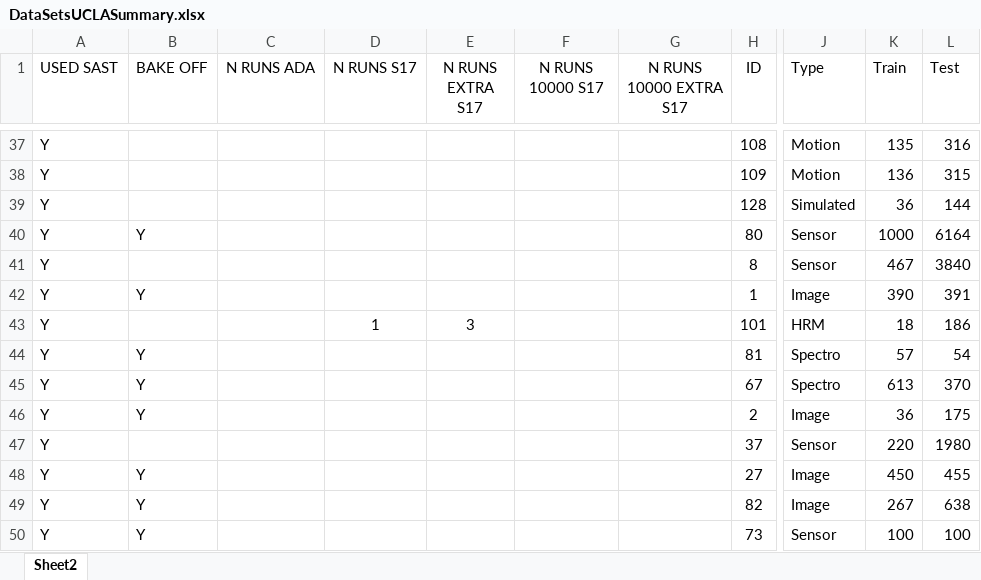
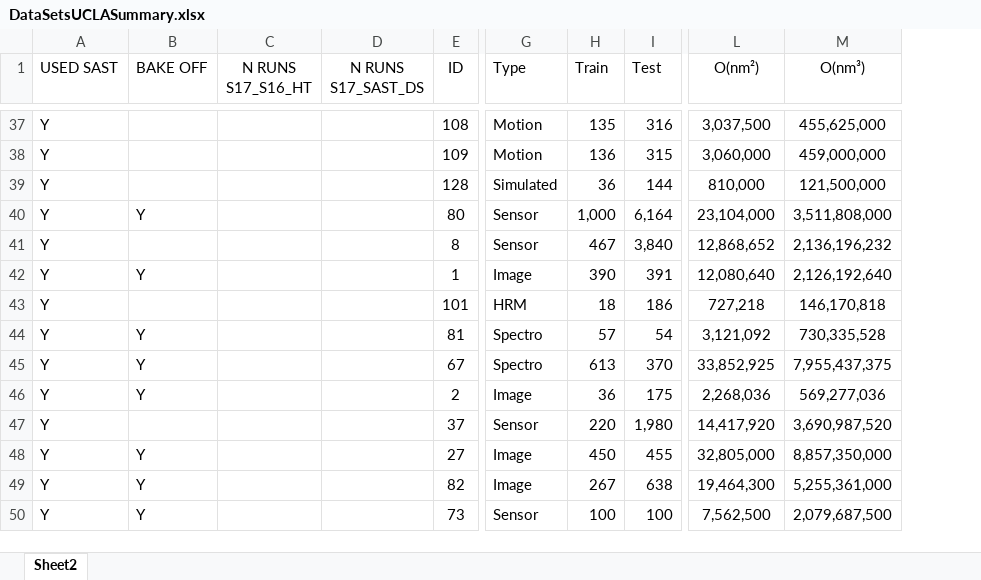
Before and after one commit to nirojasva/rsast_cluster, an Excel workbook: ExperimentationRSAST/DataSetsUCLASummary.xlsx, sheet Sheet2, drawn as a sheet; only a part is shown, gaps mark what is left out; values as stored, in another font and other column widths than the file's, no borders; charts and pictures and conditional formats not drawn; removed rows and columns are numbered as before the commit, all else as after; the diff covers the shown part only; the diff names each change by its address in the sheet, - before the commit and + after, or states it on an @@ line.

```diff
--- a/ExperimentationRSAST/DataSetsUCLASummary.xlsx (sheet Sheet2)
+++ b/ExperimentationRSAST/DataSetsUCLASummary.xlsx (sheet Sheet2)
-column C (N RUNS ADA), empty
-column D (N RUNS S17), row 43: 1
-column E (N RUNS EXTRA S17), row 43: 3
-column G (N RUNS 10000 EXTRA S17), empty
+column D (N RUNS S17_SAST_DS), empty
+column L (O(nm²)), rows 37-50: 3,037,500 | 3,060,000 | 810,000 | 23,104,000 | 12,868,652 | 12,080,640 | 727,218 | 3,121,092 | 33,852,925 | 2,268,036 | 14,417,920 | 32,805,000 | 19,464,300 | 7,562,500
+column M (O(nm³)), rows 37-50: 455,625,000 | 459,000,000 | 121,500,000 | 3,511,808,000 | 2,136,196,232 | 2,126,192,640 | 146,170,818 | 730,335,528 | 7,955,437,375 | 569,277,036 | 3,690,987,520 | 8,857,350,000 | 5,255,361,000 | 2,079,687,500
-C1: N RUNS 10000 S17
+C1: N RUNS S17_S16_HT
-H40 (Train): 1000
+H40 (Train): 1,000
-I40 (Test): 6164
+I40 (Test): 6,164
-I41 (Test): 3840
+I41 (Test): 3,840
-I47 (Test): 1980
+I47 (Test): 1,980
```
Also changed, not shown: 83 hidden or unhidden rows and 20 edited cells elsewhere in this sheet, formulas that keep their value, charts or pictures, 10 other files.
